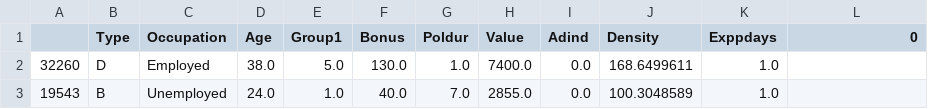
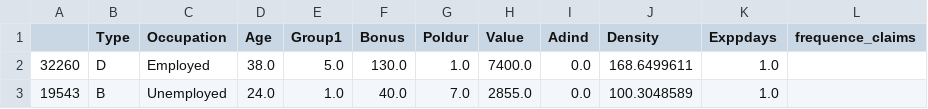
Before and after one commit to AhmedProj/PrimePredict, a CSV file: src/test_freq.csv, drawn as a sheet; only a part is shown.

```diff
--- a/src/test_freq.csv
+++ b/src/test_freq.csv
@@ -1,2 +1,2 @@
-,Type,Occupation,Age,Group1,Bonus,Poldur,Value,Adind,Density,Exppdays,0
+,Type,Occupation,Age,Group1,Bonus,Poldur,Value,Adind,Density,Exppdays,frequence_claims
 32260,D,Employed,38.0,5.0,130.0,1.0,7400.0,0.0,168.6499611,1.0,
```
Also changed, not shown: src/test_cost.csv, 5 other files.
